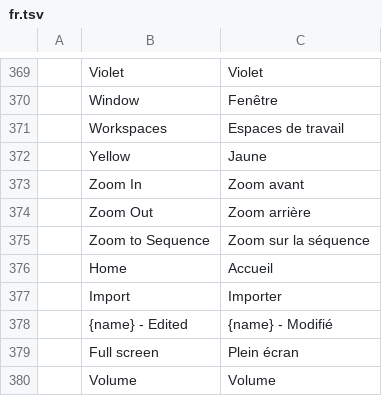
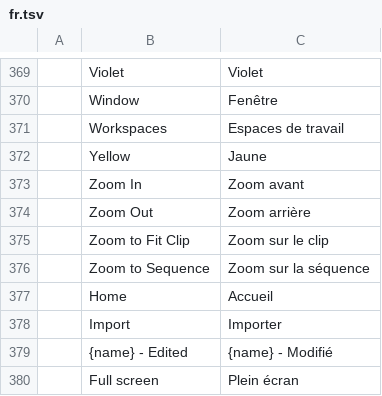
Before and after one commit to hyegonKim/ArtCraft, a TSV file: filmcraft/crates/ui-egui/src/i18n/fr.tsv, drawn as a sheet; only a part is shown, gaps mark what is left out; the shorter side is filled out with more unchanged rows.

```diff
--- a/filmcraft/crates/ui-egui/src/i18n/fr.tsv
+++ b/filmcraft/crates/ui-egui/src/i18n/fr.tsv
@@ -374,2 +374,3 @@
 	Zoom Out	Zoom arrière
+	Zoom to Fit Clip	Zoom sur le clip
 	Zoom to Sequence	Zoom sur la séquence
```
Also changed, not shown: filmcraft/crates/ui-egui/src/i18n/de.tsv, filmcraft/crates/ui-egui/src/i18n/it.tsv, 26 other files.
